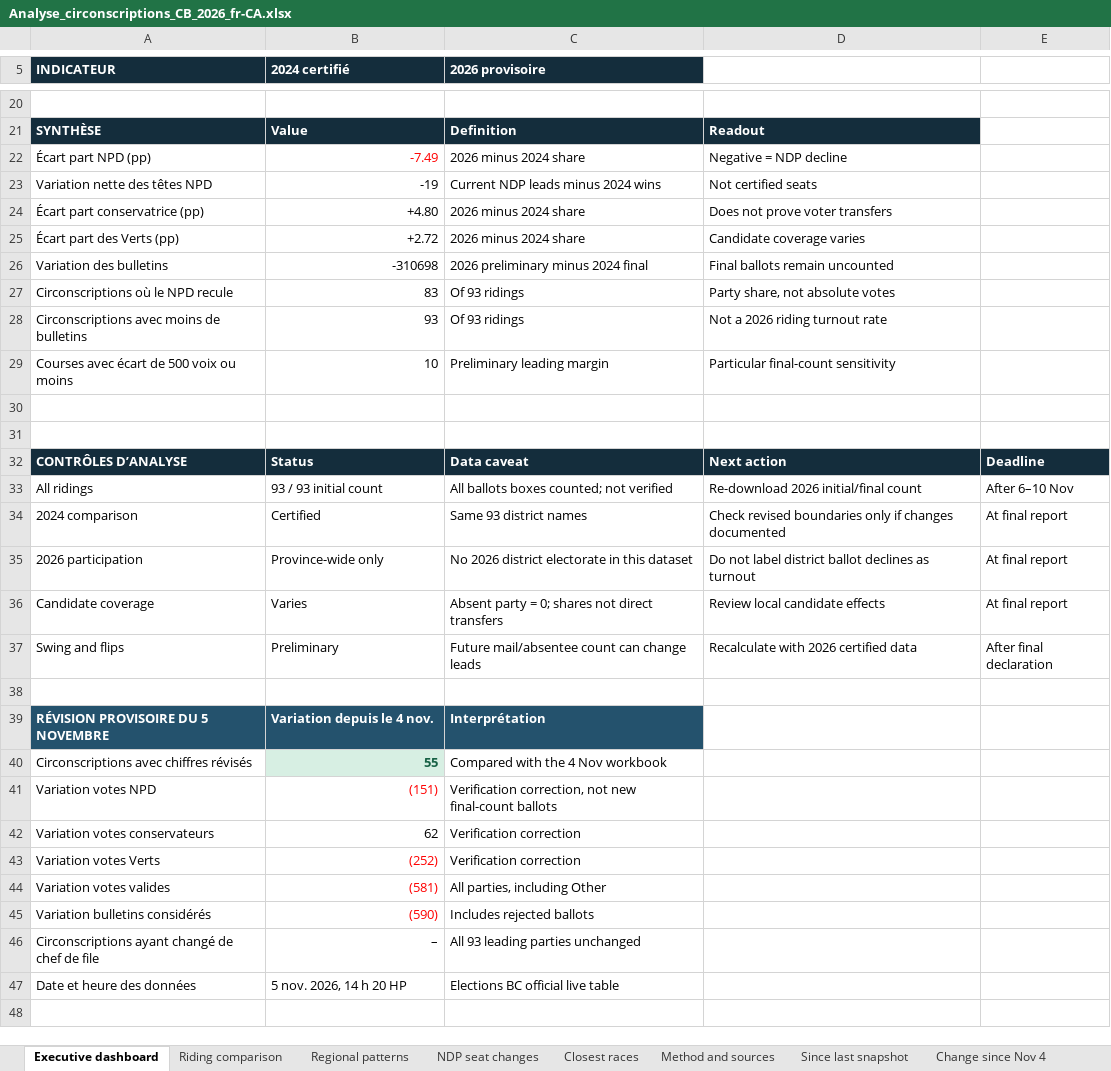
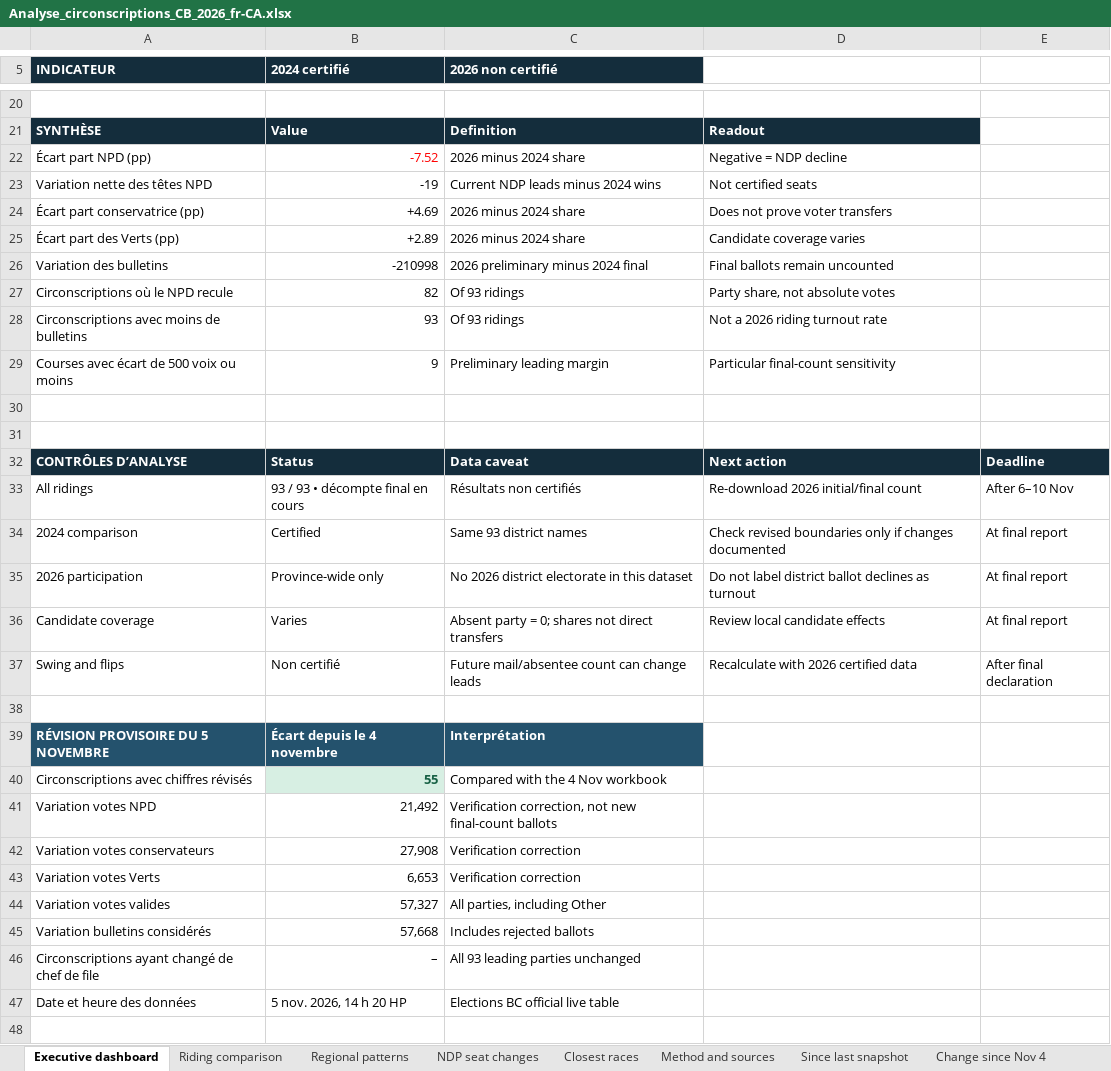
Before and after one commit to irnewlands/sukhisahota-website, an Excel workbook: client/public/election-data/Analyse_circonscriptions_CB_2026_fr-CA.xlsx, sheet Executive dashboard, drawn as a sheet; only a part is shown, gaps mark what is left out; values as stored, in another font and other column widths than the file's, no borders; the diff covers the shown part only; the diff names each change by its address in the sheet, - before the commit and + after, or states it on an @@ line.

Commit message:
Publish 6 Nov 2026 BC election final-count snapshot with bilingual reports

```diff
--- a/client/public/election-data/Analyse_circonscriptions_CB_2026_fr-CA.xlsx (sheet Executive dashboard)
+++ b/client/public/election-data/Analyse_circonscriptions_CB_2026_fr-CA.xlsx (sheet Executive dashboard)
-C5: 2026 provisoire
+C5: 2026 non certifié
-B22 (2024 certifié): -7.49
+B22 (2024 certifié): -7.52
-B24 (2024 certifié): +4.80
+B24 (2024 certifié): +4.69
-B25 (2024 certifié): +2.72
+B25 (2024 certifié): +2.89
-B26 (2024 certifié): -310698
+B26 (2024 certifié): -210998
-B27 (2024 certifié): 83
+B27 (2024 certifié): 82
-B29 (2024 certifié): 10
+B29 (2024 certifié): 9
-B33 (2024 certifié): 93 / 93 initial count
+B33 (2024 certifié): 93 / 93 • décompte final en cours
-C33 (2026 non certifié): All ballots boxes counted; not verified
+C33 (2026 non certifié): Résultats non certifiés
-B37 (2024 certifié): Preliminary
+B37 (2024 certifié): Non certifié
-B39 (2024 certifié): Variation depuis le 4 nov.
+B39 (2024 certifié): Écart depuis le 4 novembre
-B41 (2024 certifié): (151)
+B41 (2024 certifié): 21,492
-B41 text colour: #FF0000
+B41 text colour: black
-B42 (2024 certifié): 62
+B42 (2024 certifié): 27,908
-B43 (2024 certifié): (252)
+B43 (2024 certifié): 6,653
-B43:B45 text colour: #FF0000
+B43:B45 text colour: black
-B44 (2024 certifié): (581)
+B44 (2024 certifié): 57,327
-B45 (2024 certifié): (590)
+B45 (2024 certifié): 57,668
+row 48: (empty)
```
Also changed, not shown: 8 added rows and 11 edited cells elsewhere in this sheet, sheet Riding comparison, sheet Since last snapshot, sheet Change since Nov 4, sheet Closest races, sheet NDP seat changes, sheet Regional patterns, 1 more sheet, other sheet tabs, formulas that keep their value, client/public/election-data/BC_Election_2026_Riding_Analysis_Preliminary.xlsx, 7 other files.
